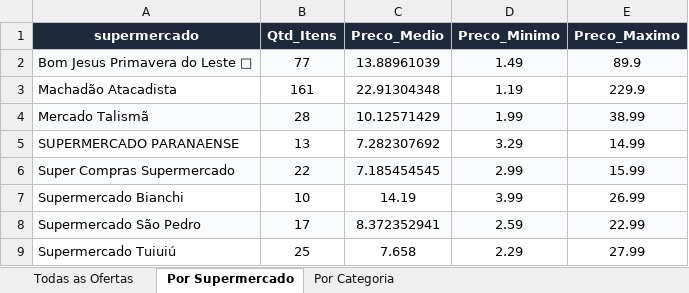
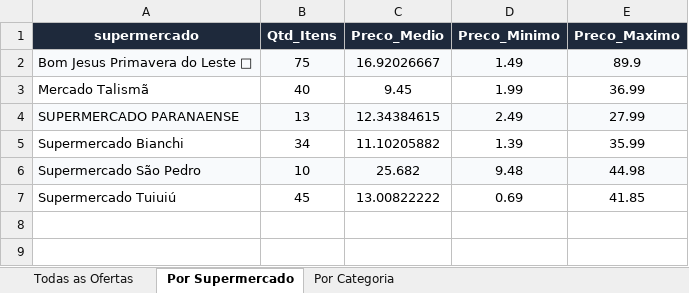
Before and after one commit to AVerz26/Weekly-Flyers-Scraper, an Excel workbook: docs/data/latest_results.xlsx, sheet Por Supermercado, drawn as a sheet; values as stored, in another font and other column widths than the file's, no borders; removed rows and columns are numbered as before the commit, all else as after; the diff names each change by its address in the sheet, - before the commit and + after, or states it on an @@ line.

```diff
--- a/docs/data/latest_results.xlsx (sheet Por Supermercado)
+++ b/docs/data/latest_results.xlsx (sheet Por Supermercado)
-B2 (Qtd_Itens): 77
+B2 (Qtd_Itens): 75
-C2 (Preco_Medio): 13.88961039
+C2 (Preco_Medio): 16.92026667
-row 3: Machadão Atacadista | 161 | 22.91304348 | 1.19 | 229.9
-A3:E3 fill: #F8FAFC
+A3:E3 fill: none
-B3 (Qtd_Itens): 28
+B3 (Qtd_Itens): 40
-C3 (Preco_Medio): 10.12571429
+C3 (Preco_Medio): 9.45
-E3 (Preco_Maximo): 38.99
+E3 (Preco_Maximo): 36.99
-A4:E4 fill: none
+A4:E4 fill: #F8FAFC
-C4 (Preco_Medio): 7.282307692
+C4 (Preco_Medio): 12.34384615
-D4 (Preco_Minimo): 3.29
+D4 (Preco_Minimo): 2.49
-E4 (Preco_Maximo): 14.99
+E4 (Preco_Maximo): 27.99
-row 6: Super Compras Supermercado | 22 | 7.185454545 | 2.99 | 15.99
-B5 (Qtd_Itens): 10
+B5 (Qtd_Itens): 34
-C5 (Preco_Medio): 14.19
+C5 (Preco_Medio): 11.10205882
-D5 (Preco_Minimo): 3.99
+D5 (Preco_Minimo): 1.39
-E5 (Preco_Maximo): 26.99
+E5 (Preco_Maximo): 35.99
-B6 (Qtd_Itens): 17
+B6 (Qtd_Itens): 10
-C6 (Preco_Medio): 8.372352941
+C6 (Preco_Medio): 25.682
-D6 (Preco_Minimo): 2.59
+D6 (Preco_Minimo): 9.48
-E6 (Preco_Maximo): 22.99
+E6 (Preco_Maximo): 44.98
-B7 (Qtd_Itens): 25
+B7 (Qtd_Itens): 45
-C7 (Preco_Medio): 7.658
+C7 (Preco_Medio): 13.00822222
-D7 (Preco_Minimo): 2.29
+D7 (Preco_Minimo): 0.69
-E7 (Preco_Maximo): 27.99
+E7 (Preco_Maximo): 41.85
```
Also changed, not shown: sheet Todas as Ofertas, sheet Por Categoria, 3 other files.
